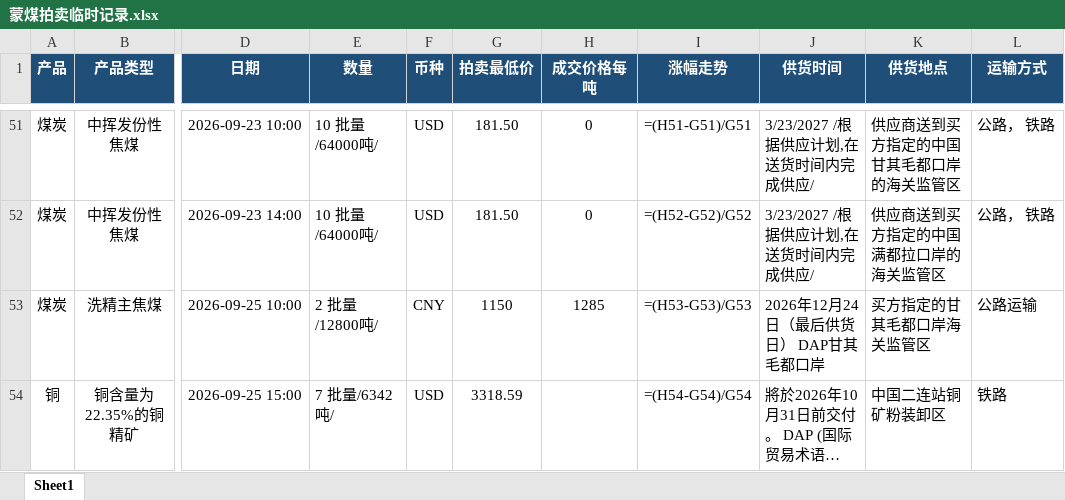
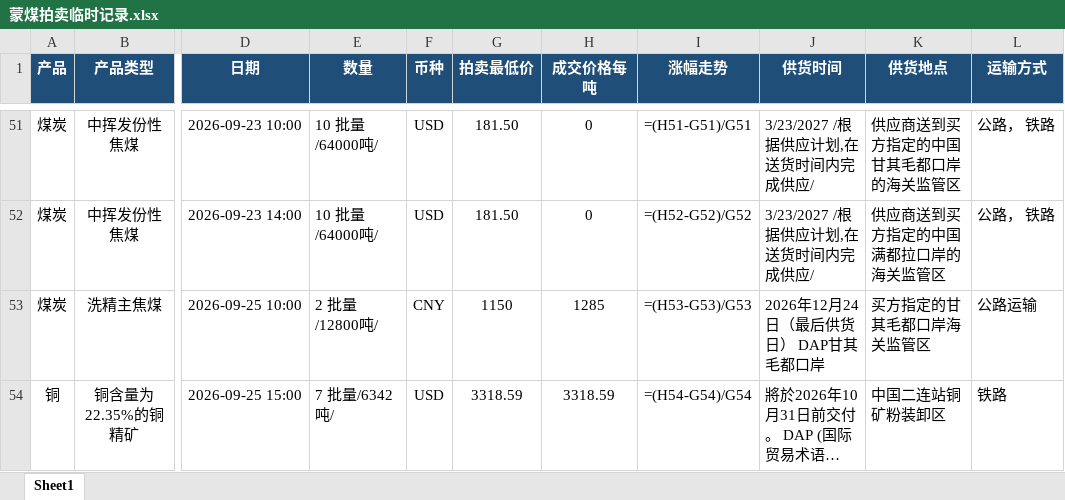
Before and after one commit to qushuxian/mongolian-coal-auction, an Excel workbook: data/蒙煤拍卖临时记录.xlsx, sheet Sheet1, drawn as a sheet; only a part is shown, gaps mark what is left out; long unchanged cells end in …; values as stored, in another font and other column widths than the file's, no borders; formulas without a stored value are shown as written; the diff names each change by its address in the sheet, - before the commit and + after, or states it on an @@ line.

```diff
--- a/data/蒙煤拍卖临时记录.xlsx (sheet Sheet1)
+++ b/data/蒙煤拍卖临时记录.xlsx (sheet Sheet1)
-H54 (成交价格每吨): (empty)
+H54 (成交价格每吨): 3318.59
```
Also changed, not shown: 3 other files.
